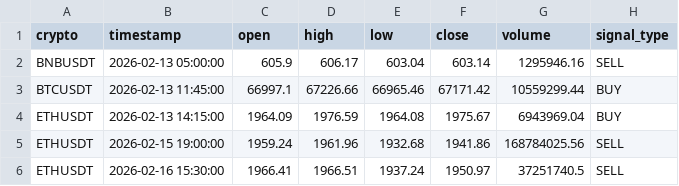
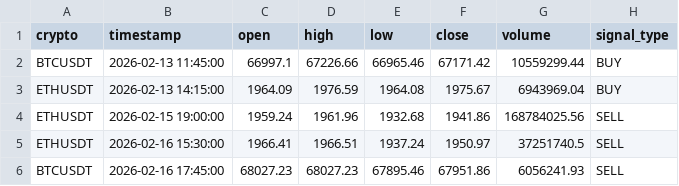
Before and after one commit to asusrog1650/automation_run_15mins, a CSV file: last_signals.csv, drawn as a sheet; removed rows and columns are numbered as before the commit, all else as after; the diff names each change by its address in the sheet, - before the commit and + after, or states it on an @@ line.

```diff
--- a/last_signals.csv
+++ b/last_signals.csv
-row 2: BNBUSDT | 2026-02-13 05:00:00 | 605.9 | 606.17 | 603.04 | 603.14 | 1295946.16 | SELL
+row 6: BTCUSDT | 2026-02-16 17:45:00 | 68027.23 | 68027.23 | 67895.46 | 67951.86 | 6056241.93 | SELL
```
